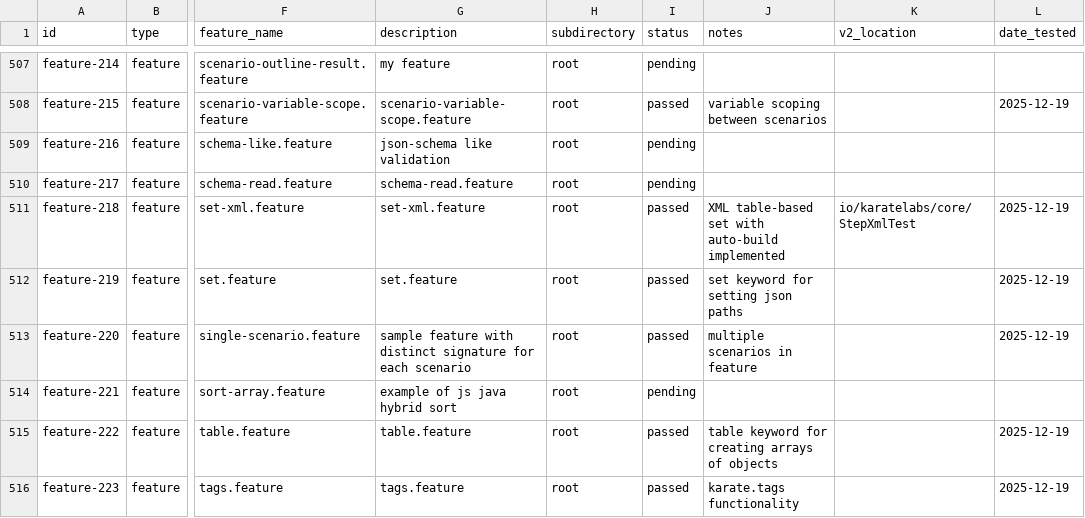
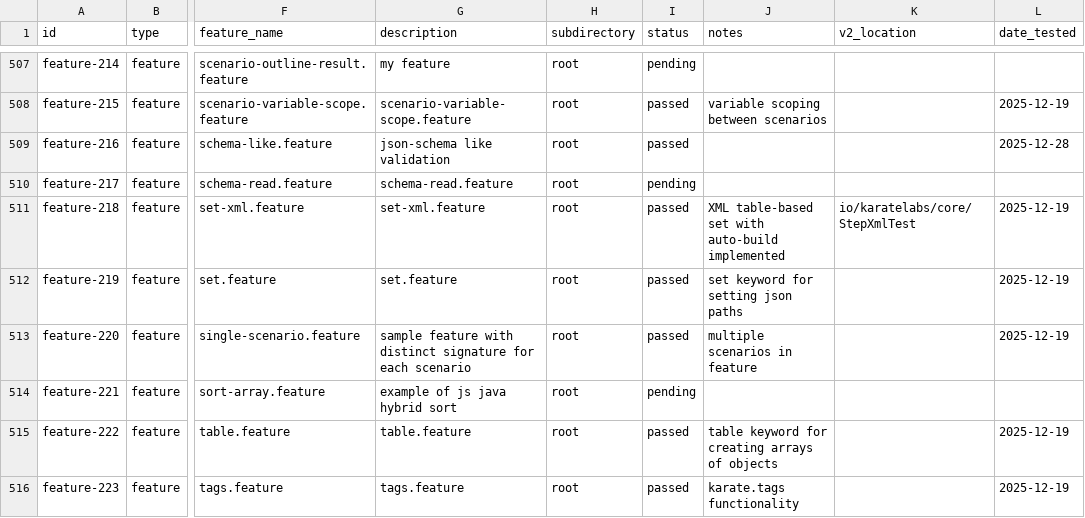
Before and after one commit to karatelabs/karate-v2, a CSV file: docs/V1_BASELINE.csv, drawn as a sheet; only a part is shown, gaps mark what is left out; the diff names each change by its address in the sheet, - before the commit and + after, or states it on an @@ line.

```diff
--- a/docs/V1_BASELINE.csv
+++ b/docs/V1_BASELINE.csv
-I509 (status): pending
+I509 (status): passed
-L509 (date_tested): (empty)
+L509 (date_tested): 2025-12-28
```
Also changed, not shown: 5 other files.
